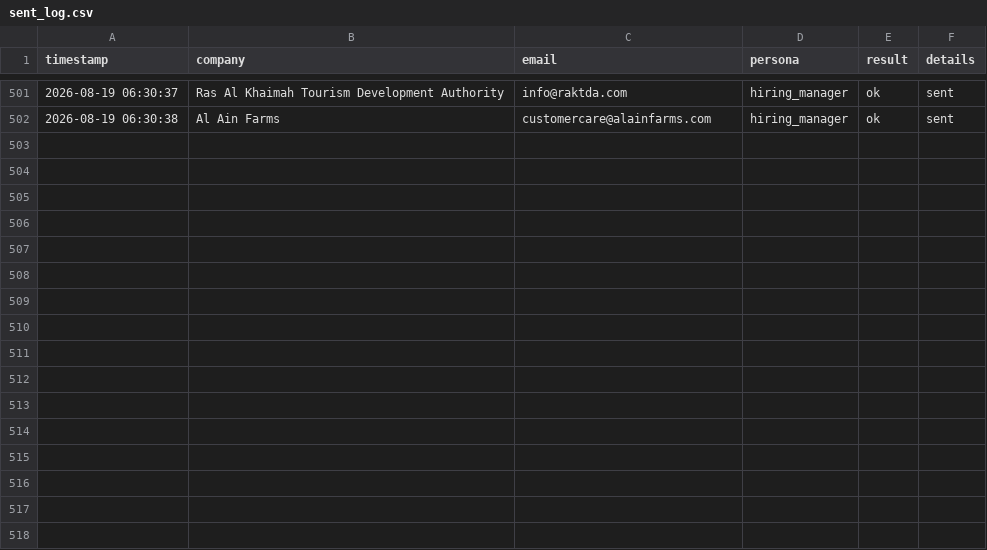
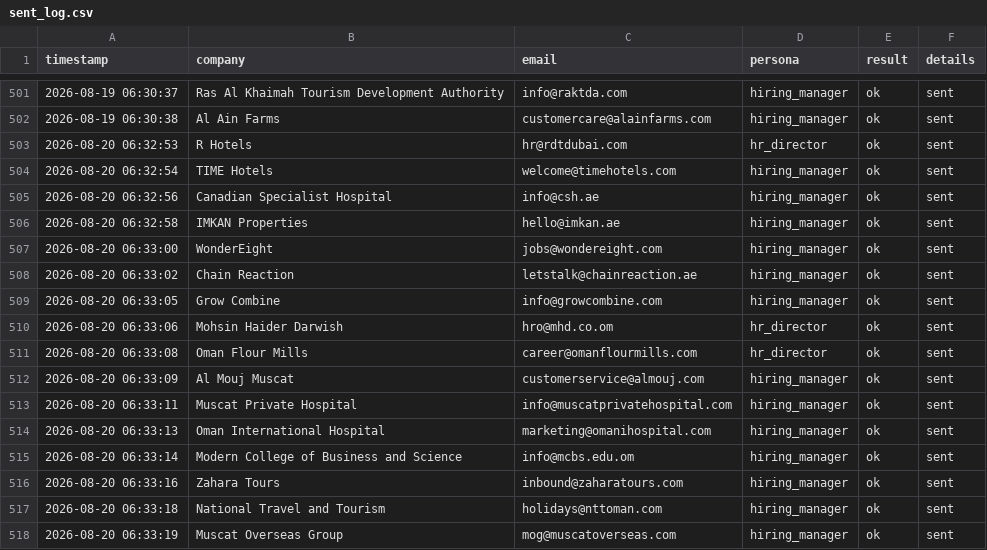
Before and after one commit to Nuredin-Moh/job-madinah, a CSV file: data/sent_log.csv, drawn as a sheet; only a part is shown, gaps mark what is left out; the diff names each change by its address in the sheet, - before the commit and + after, or states it on an @@ line.

```diff
--- a/data/sent_log.csv
+++ b/data/sent_log.csv
+row 503: 2026-08-20 06:32:53 | R Hotels | hr@rdtdubai.com | hr_director | ok | sent
+row 504: 2026-08-20 06:32:54 | TIME Hotels | welcome@timehotels.com | hiring_manager | ok | sent
+row 505: 2026-08-20 06:32:56 | Canadian Specialist Hospital | info@csh.ae | hiring_manager | ok | sent
+row 506: 2026-08-20 06:32:58 | IMKAN Properties | hello@imkan.ae | hiring_manager | ok | sent
+row 507: 2026-08-20 06:33:00 | WonderEight | jobs@wondereight.com | hiring_manager | ok | sent
+row 508: 2026-08-20 06:33:02 | Chain Reaction | letstalk@chainreaction.ae | hiring_manager | ok | sent
+row 509: 2026-08-20 06:33:05 | Grow Combine | info@growcombine.com | hiring_manager | ok | sent
+row 510: 2026-08-20 06:33:06 | Mohsin Haider Darwish | hro@mhd.co.om | hr_director | ok | sent
+row 511: 2026-08-20 06:33:08 | Oman Flour Mills | career@omanflourmills.com | hr_director | ok | sent
+row 512: 2026-08-20 06:33:09 | Al Mouj Muscat | customerservice@almouj.com | hiring_manager | ok | sent
+row 513: 2026-08-20 06:33:11 | Muscat Private Hospital | info@muscatprivatehospital.com | hiring_manager | ok | sent
+row 514: 2026-08-20 06:33:13 | Oman International Hospital | marketing@omanihospital.com | hiring_manager | ok | sent
+row 515: 2026-08-20 06:33:14 | Modern College of Business and Science | info@mcbs.edu.om | hiring_manager | ok | sent
+row 516: 2026-08-20 06:33:16 | Zahara Tours | inbound@zaharatours.com | hiring_manager | ok | sent
+row 517: 2026-08-20 06:33:18 | National Travel and Tourism | holidays@nttoman.com | hiring_manager | ok | sent
+row 518: 2026-08-20 06:33:19 | Muscat Overseas Group | mog@muscatoverseas.com | hiring_manager | ok | sent
```
Also changed, not shown: data/portal_queue.csv, data/sent_history.csv.
